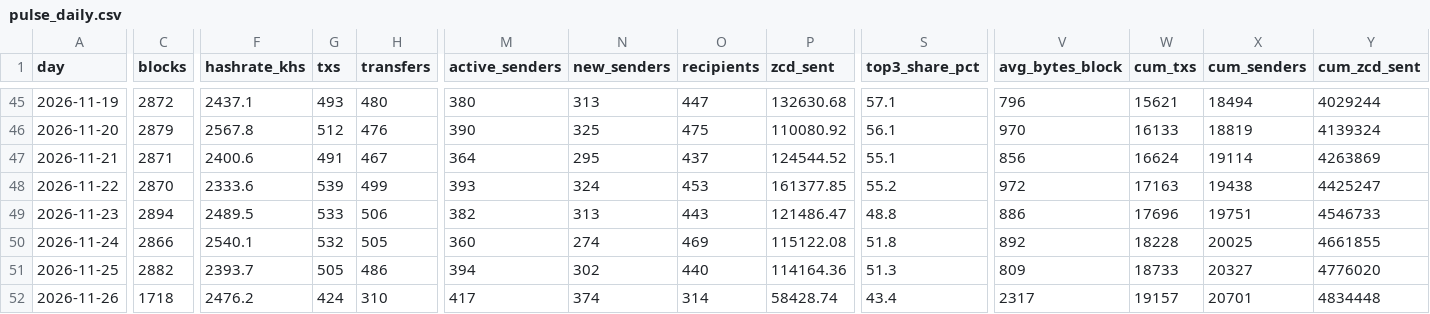
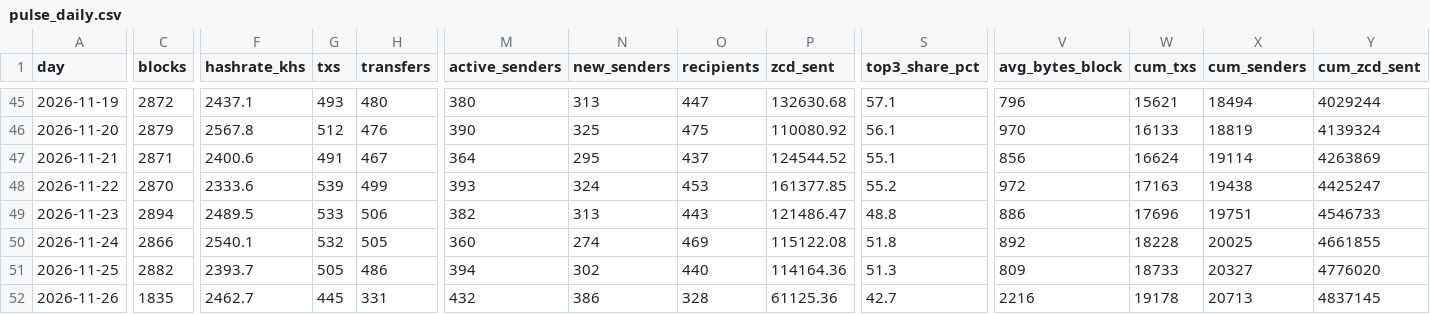
Before and after one commit to brilliantnodes/zycord-pulse, a CSV file: data/pulse_daily.csv, drawn as a sheet; only a part is shown, gaps mark what is left out; the diff names each change by its address in the sheet, - before the commit and + after, or states it on an @@ line.

Commit message:
Data: block 145,753, 2026-11-26T15:24:35Z

```diff
--- a/data/pulse_daily.csv
+++ b/data/pulse_daily.csv
-C52 (blocks): 1718
+C52 (blocks): 1835
-F52 (hashrate_khs): 2476.2
+F52 (hashrate_khs): 2462.7
-G52 (txs): 424
+G52 (txs): 445
-H52 (transfers): 310
+H52 (transfers): 331
-M52 (active_senders): 417
+M52 (active_senders): 432
-N52 (new_senders): 374
+N52 (new_senders): 386
-O52 (recipients): 314
+O52 (recipients): 328
-P52 (zcd_sent): 58428.74
+P52 (zcd_sent): 61125.36
-S52 (top3_share_pct): 43.4
+S52 (top3_share_pct): 42.7
-V52 (avg_bytes_block): 2317
+V52 (avg_bytes_block): 2216
-W52 (cum_txs): 19157
+W52 (cum_txs): 19178
-X52 (cum_senders): 20701
+X52 (cum_senders): 20713
-Y52 (cum_zcd_sent): 4834448
+Y52 (cum_zcd_sent): 4837145
```
Also changed, not shown: 5 other files.
